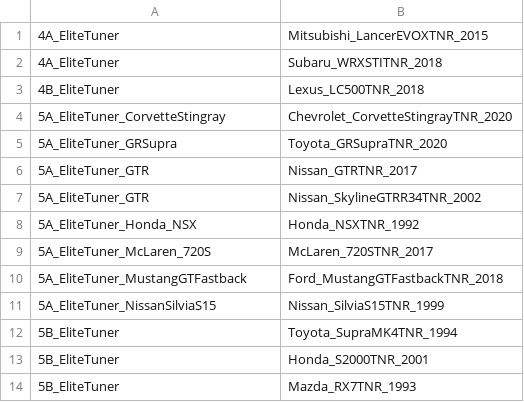
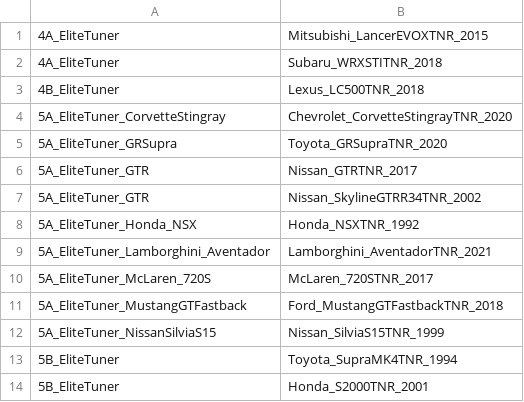
Before and after one commit to VIncenChung/CSR2-DataBase, a CSV file: 6.EliteDiscounts/DiscountGroups.csv, drawn as a sheet; only a part is shown; the shorter side is filled out with more unchanged rows.

```diff
--- a/6.EliteDiscounts/DiscountGroups.csv
+++ b/6.EliteDiscounts/DiscountGroups.csv
@@ -8,2 +8,3 @@
 5A_EliteTuner_Honda_NSX,Honda_NSXTNR_1992
+5A_EliteTuner_Lamborghini_Aventador,Lamborghini_AventadorTNR_2021
 5A_EliteTuner_McLaren_720S,McLaren_720STNR_2017
```
Also changed, not shown: 2.MaxOuts/#Maxing.csv, 42 other files.
